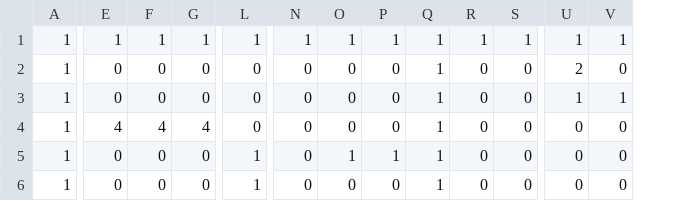
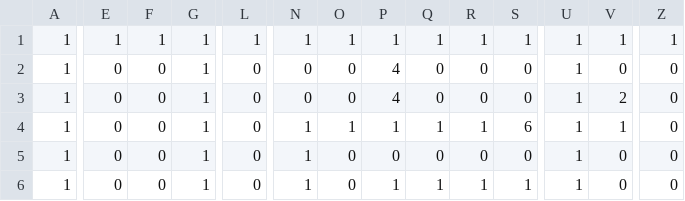
Before and after one commit to mw629/CG, a CSV file: resources/MapData/Stage1.csv, drawn as a sheet; only a part is shown, gaps mark what is left out; the diff covers the shown part only; the diff names each change by its address in the sheet, - before the commit and + after, or states it on an @@ line.

```diff
--- a/resources/MapData/Stage1.csv
+++ b/resources/MapData/Stage1.csv
+column Z, rows 1-6: 1 | 0 | 0 | 0 | 0 | 0
-G2:G3: 0
+G2:G3: 1
-P2:P3: 0
+P2:P3: 4
-Q2:Q3: 1
+Q2:Q3: 0
-U2: 2
+U2: 1
-V3: 1
+V3: 2
-E4: 4
+E4: 0
-F4: 4
+F4: 0
-G4: 4
+G4: 1
-N4:N6: 0
+N4:N6: 1
-O4: 0
+O4: 1
-P4: 0
+P4: 1
-R4: 0
+R4: 1
-S4: 0
+S4: 6
-U4:U6: 0
+U4:U6: 1
-V4: 0
+V4: 1
-G5:G6: 0
+G5:G6: 1
-L5:L6: 1
+L5:L6: 0
-O5: 1
+O5: 0
-P5: 1
+P5: 0
-Q5: 1
+Q5: 0
-P6: 0
+P6: 1
-R6: 0
+R6: 1
-S6: 0
+S6: 1
```
Also changed, not shown: 34 edited cells elsewhere in this file, resources/MapData/Stage0.csv, resources/MapData/Stage2.csv, 16 other files.
